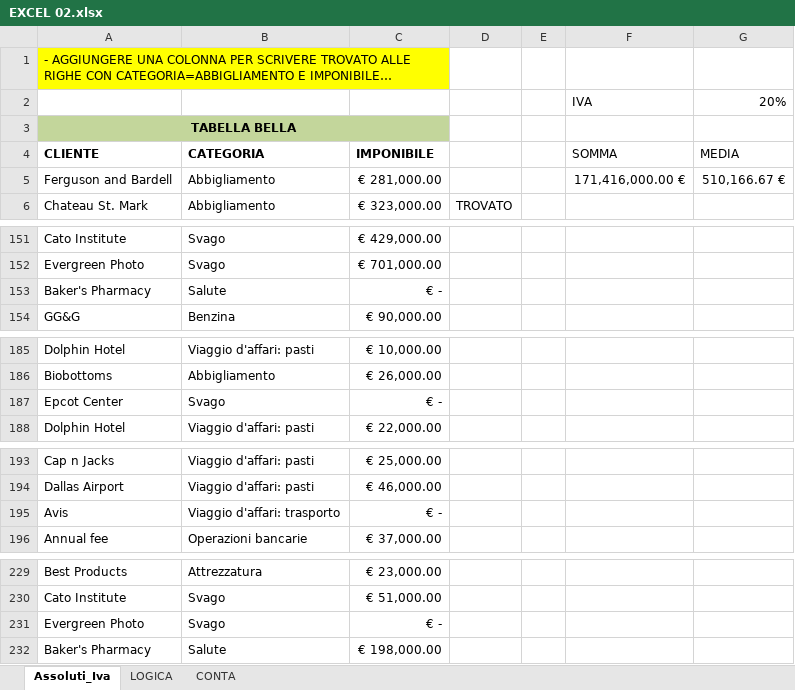
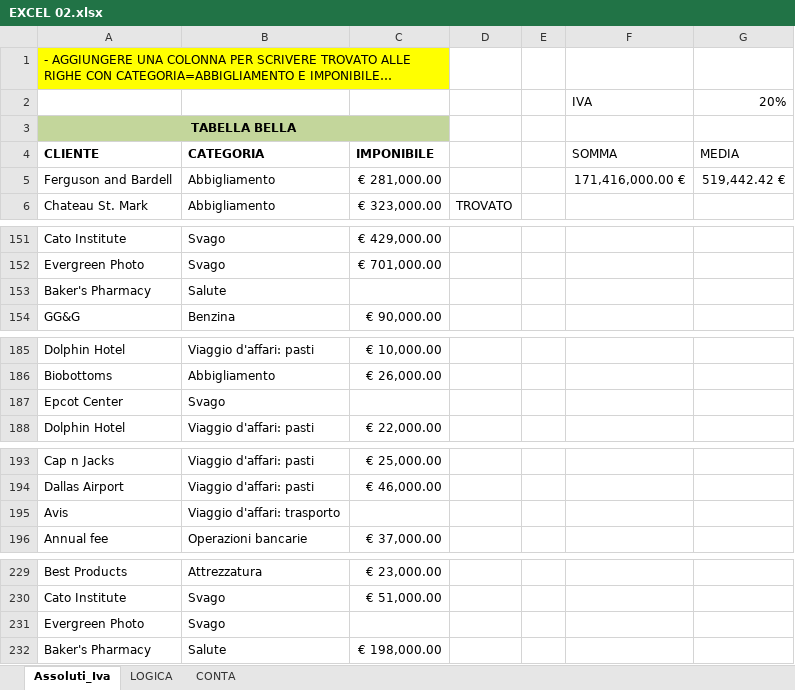
Before and after one commit to federica1988/EXCEL, an Excel workbook: EXCEL 02.xlsx, sheet Assoluti_Iva, drawn as a sheet; only a part is shown, gaps mark what is left out; long unchanged cells end in …; values as stored, in another font and other column widths than the file's, no borders; conditional formats not drawn; the diff covers the shown part only; the diff names each change by its address in the sheet, - before the commit and + after, or states it on an @@ line.

Commit message:
Add files via upload

```diff
--- a/EXCEL 02.xlsx (sheet Assoluti_Iva)
+++ b/EXCEL 02.xlsx (sheet Assoluti_Iva)
-G5: 510,166.67 €
+G5: 519,442.42 €
-C153: € -
+C153: (empty)
-C187: € -
+C187: (empty)
-C195: € -
+C195: (empty)
-C231: € -
+C231: (empty)
```
Also changed, not shown: 2 edited cells elsewhere in this sheet.
